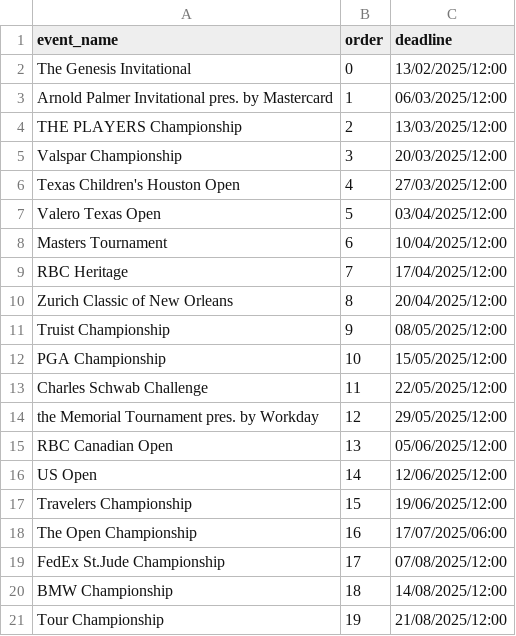
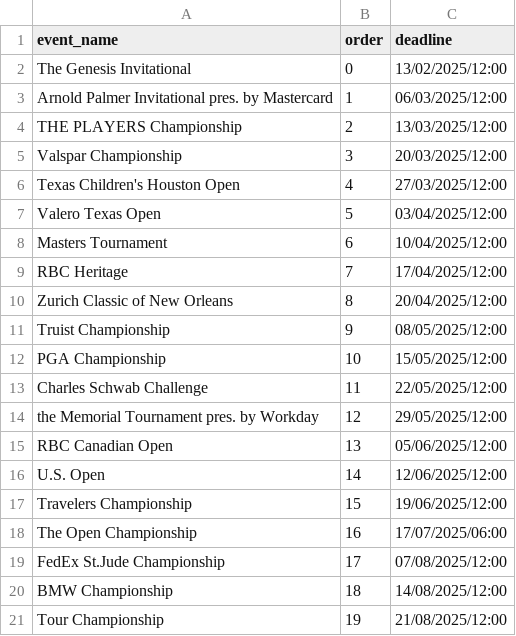
Before and after one commit to kamasi1994/golf_knowledge_game, a CSV file: data/events.csv, drawn as a sheet.

```diff
--- a/data/events.csv
+++ b/data/events.csv
@@ -15,3 +15,3 @@ the Memorial Tournament pres. by Workday,12,29/05/2025/12:00
 RBC Canadian Open,13,05/06/2025/12:00
-US Open,14,12/06/2025/12:00
+U.S. Open,14,12/06/2025/12:00
 Travelers Championship,15,19/06/2025/12:00
```
